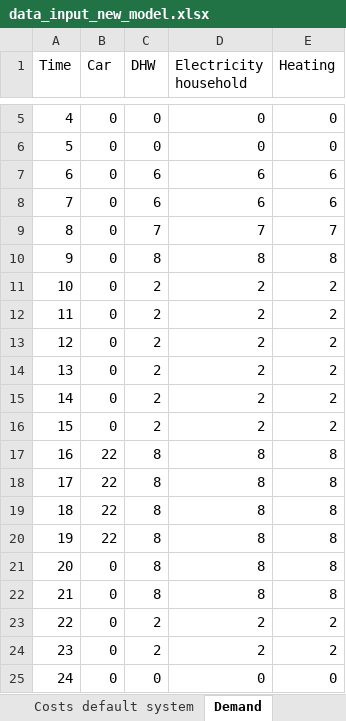
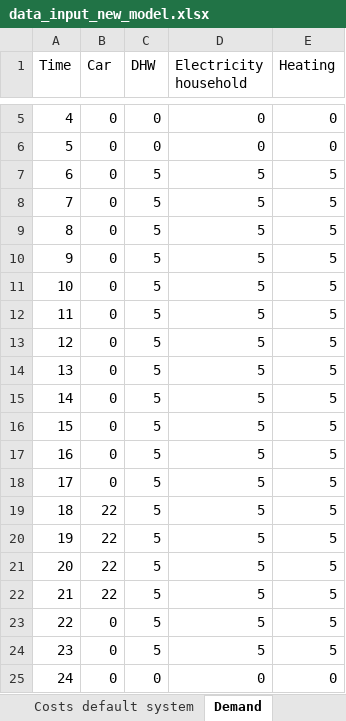
Before and after one commit to luisa-brueser/Optimization_Contracting, an Excel workbook: src/pv_optimizer_contracting/data_input_new_model.xlsx, sheet Demand, drawn as a sheet; only a part is shown, gaps mark what is left out; values as stored, in another font and other column widths than the file's, no borders; the diff names each change by its address in the sheet, - before the commit and + after, or states it on an @@ line.

```diff
--- a/src/pv_optimizer_contracting/data_input_new_model.xlsx (sheet Demand)
+++ b/src/pv_optimizer_contracting/data_input_new_model.xlsx (sheet Demand)
-C7:C8 (DHW): 6
+C7:C8 (DHW): 5
-D7:D8 (Electricity household): 6
+D7:D8 (Electricity household): 5
-E7:E8 (Heating): 6
+E7:E8 (Heating): 5
-C9 (DHW): 7
+C9 (DHW): 5
-D9 (Electricity household): 7
+D9 (Electricity household): 5
-E9 (Heating): 7
+E9 (Heating): 5
-C10 (DHW): 8
+C10 (DHW): 5
-D10 (Electricity household): 8
+D10 (Electricity household): 5
-E10 (Heating): 8
+E10 (Heating): 5
-C11:C16 (DHW): 2
+C11:C16 (DHW): 5
-D11:D16 (Electricity household): 2
+D11:D16 (Electricity household): 5
-E11:E16 (Heating): 2
+E11:E16 (Heating): 5
-B17:B18 (Car): 22
+B17:B18 (Car): 0
-C17:C22 (DHW): 8
+C17:C22 (DHW): 5
-D17:D22 (Electricity household): 8
+D17:D22 (Electricity household): 5
-E17:E22 (Heating): 8
+E17:E22 (Heating): 5
-B21:B22 (Car): 0
+B21:B22 (Car): 22
-C23:C24 (DHW): 2
+C23:C24 (DHW): 5
-D23:D24 (Electricity household): 2
+D23:D24 (Electricity household): 5
-E23:E24 (Heating): 2
+E23:E24 (Heating): 5
```
Also changed, not shown: sheet irradiation_winter, sheet Sets, 2 other files.
